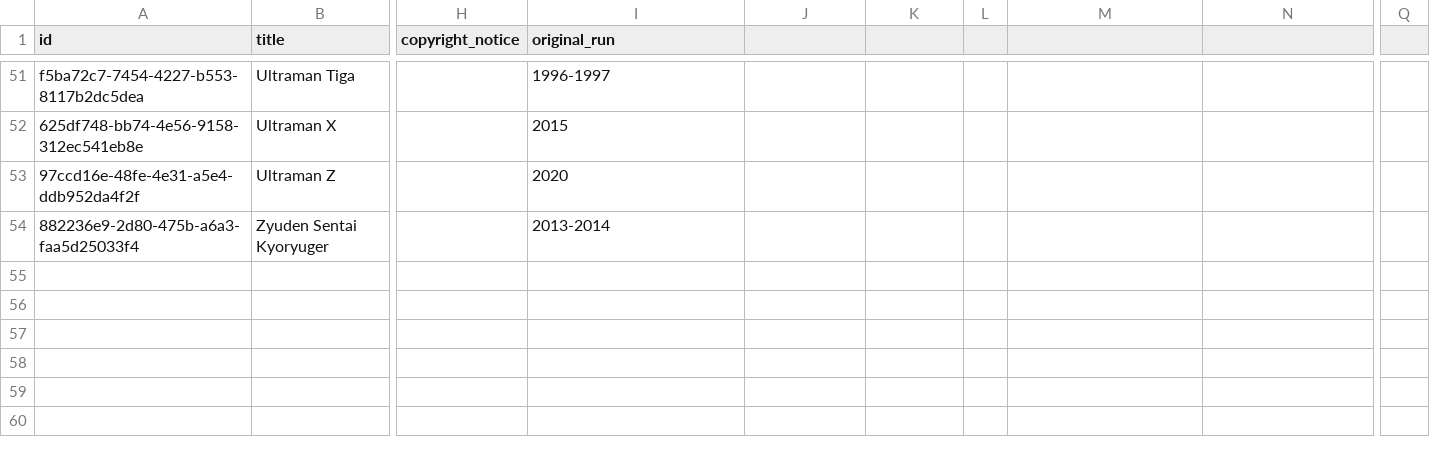
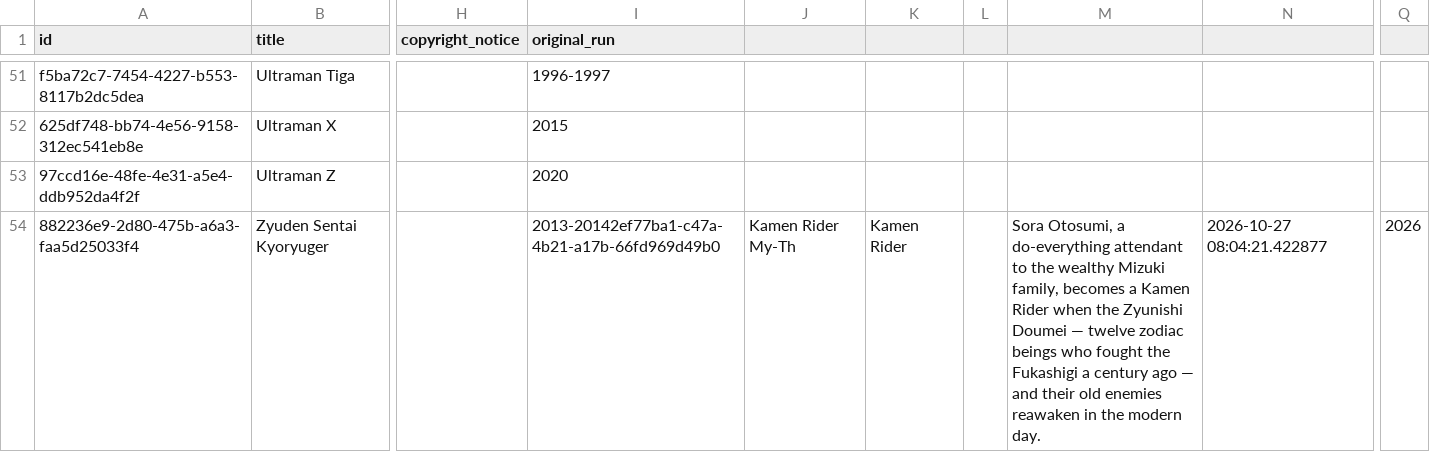
Before and after one commit to martin9908/tokudex, a CSV file: data/series/series.csv, drawn as a sheet; only a part is shown, gaps mark what is left out; the diff covers the shown part only; the diff names each change by its address in the sheet, - before the commit and + after, or states it on an @@ line.

```diff
--- a/data/series/series.csv
+++ b/data/series/series.csv
-I54 (original_run): 2013-2014
+I54 (original_run): 2013-20142ef77ba1-c47a-4b21-a17b-66fd969d49b0
-J54: (empty)
+J54: Kamen Rider My-Th
-K54: (empty)
+K54: Kamen Rider
-M54: (empty)
+M54: Sora Otosumi, a do-everything attendant to the wealthy Mizuki family, becomes a Kamen Rider when the Zyunishi Doumei — twelve zodiac beings who fought the Fukashigi a century ago — and their old enemies reawaken in the modern day.
-N54: (empty)
+N54: 2026-10-27 08:04:21.422877
-Q54: (empty)
+Q54: 2026
```
Also changed, not shown: 1 added row elsewhere in this file, 3 other files.
